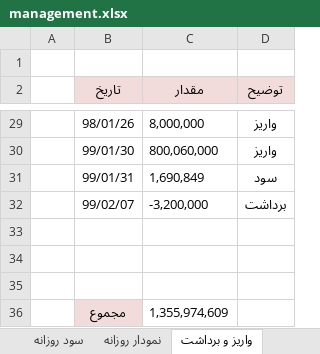
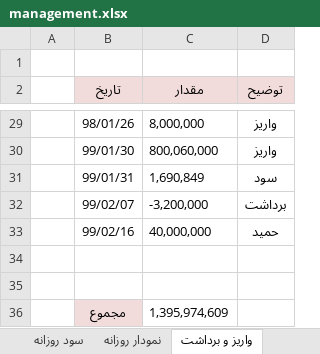
Before and after one commit to MehdiFathipour/TradingManagement, an Excel workbook: Main/management.xlsx, sheet واریز و برداشت, drawn as a sheet; only a part is shown, gaps mark what is left out; values as stored, in another font and other column widths than the file's, no borders; removed rows and columns are numbered as before the commit, all else as after; the diff names each change by its address in the sheet, - before the commit and + after, or states it on an @@ line.

```diff
--- a/Main/management.xlsx (sheet واریز و برداشت)
+++ b/Main/management.xlsx (sheet واریز و برداشت)
+row 33:  | 99/02/16 | 40,000,000 | حمید
-row 36: (empty)
+row 36:  | مجموع | 1,395,974,609
-B36 fill: none
+B36 fill: #F2DCDB
-row 36:  | مجموع | 1,355,974,609
```
Also changed, not shown: sheet نمودار روزانه, sheet مدیریت سرمایه, sheet سرمایه, sheet پرتفوی, sheet بازدهی ماهانه, sheet سود روزانه, charts or pictures.
